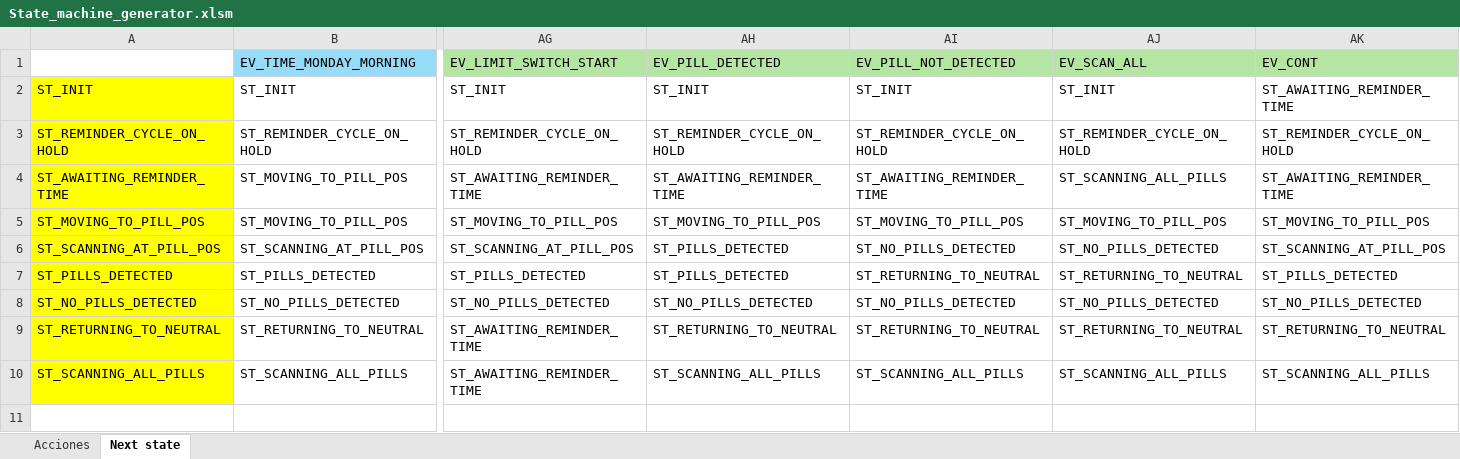
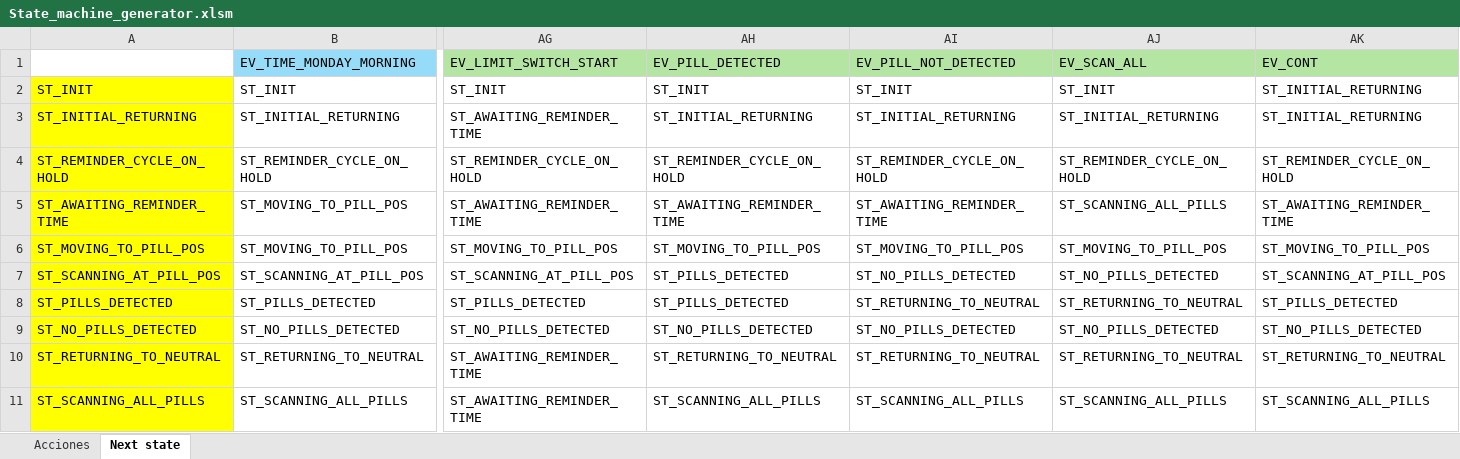
Before and after one commit to UNLAM-SOA/2025-SOA-Q1-M3, an Excel workbook: Embebido/src/main/State_machine_generator.xlsm, sheet Next state, drawn as a sheet; only a part is shown, gaps mark what is left out; values as stored, in another font and other column widths than the file's, no borders; rows hold the shown columns only; the diff names each change by its address in the sheet, - before the commit and + after, or states it on an @@ line.

```diff
--- a/Embebido/src/main/State_machine_generator.xlsm (sheet Next state)
+++ b/Embebido/src/main/State_machine_generator.xlsm (sheet Next state)
-AK2 (EV_CONT): ST_AWAITING_REMINDER_TIME
+AK2 (EV_CONT): ST_INITIAL_RETURNING
+row 3: ST_INITIAL_RETURNING | ST_INITIAL_RETURNING | ST_AWAITING_REMINDER_TIME | ST_INITIAL_RETURNING | ST_INITIAL_RETURNING | ST_INITIAL_RETURNING | ST_INITIAL_RETURNING
```
Also changed, not shown: sheet Acciones, 9 other files.
